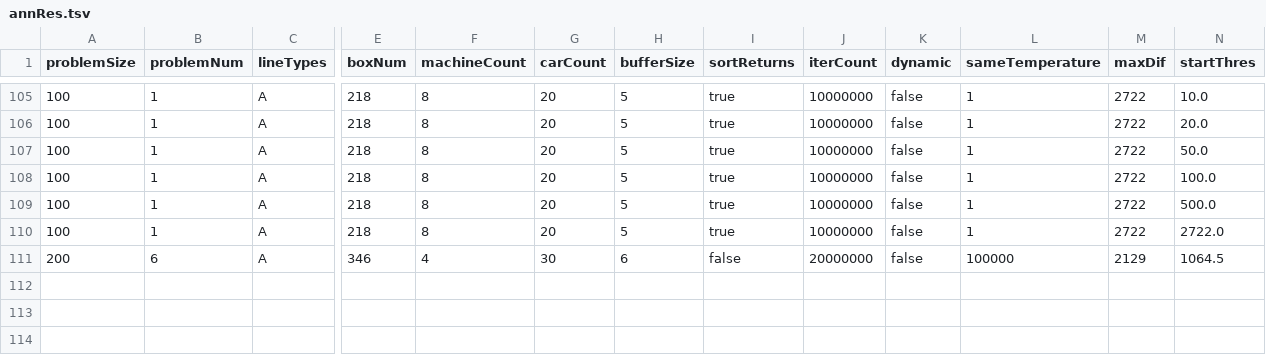
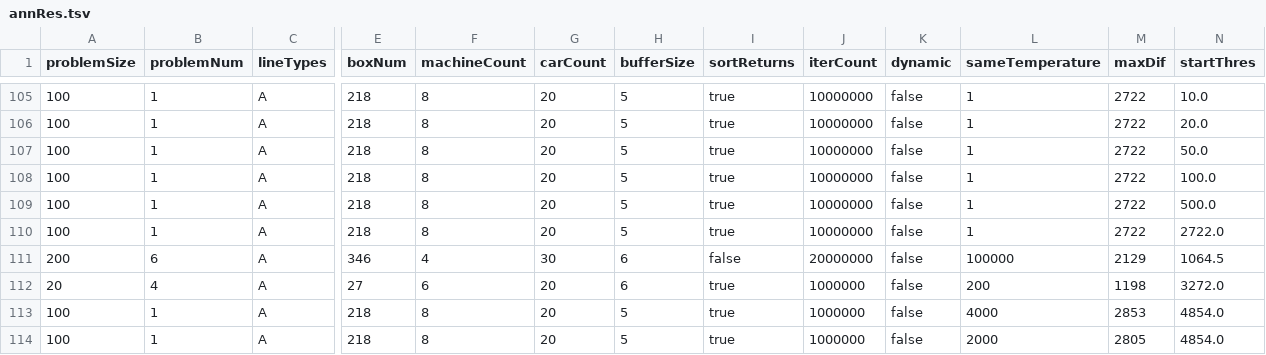
Before and after one commit to yad439/warejl, a TSV file: exp/annRes.tsv, drawn as a sheet; only a part is shown, gaps mark what is left out; rows hold the shown columns only; the diff names each change by its address in the sheet, - before the commit and + after, or states it on an @@ line.

Commit message:
Experiment additional same temperature

```diff
--- a/exp/annRes.tsv
+++ b/exp/annRes.tsv
+row 112: 20 | 4 | A | 27 | 6 | 20 | 6 | true | 1000000 | false | 200 | 1198 | 3272.0
+row 113: 100 | 1 | A | 218 | 8 | 20 | 5 | true | 1000000 | false | 4000 | 2853 | 4854.0
+row 114: 100 | 1 | A | 218 | 8 | 20 | 5 | true | 1000000 | false | 2000 | 2805 | 4854.0
```
Also changed, not shown: 1 other file.
